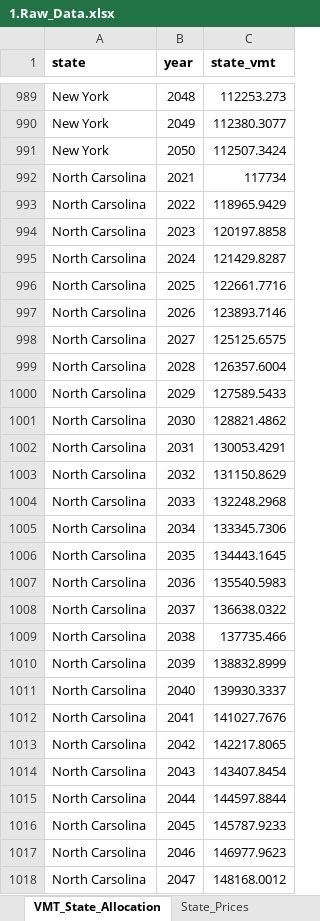
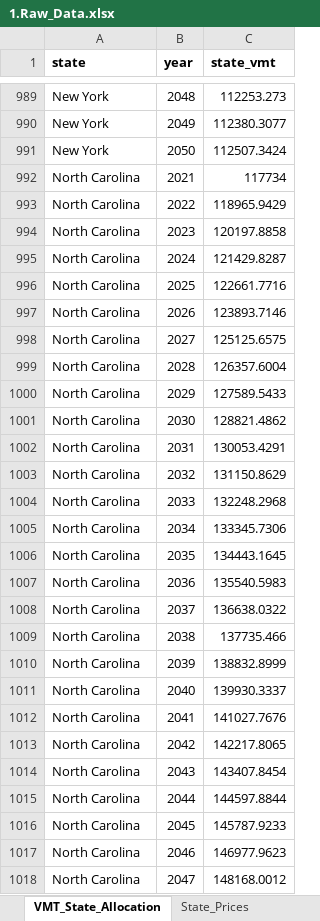
Before and after one commit to camsys/TEACART, an Excel workbook: data/1.Raw_Data.xlsx, sheet VMT_State_Allocation, drawn as a sheet; only a part is shown, gaps mark what is left out; values as stored, in another font and other column widths than the file's, no borders; table styles not drawn; the diff covers the shown part only; the diff names each change by its address in the sheet, - before the commit and + after, or states it on an @@ line.

Commit message:
Fixing state input

```diff
--- a/data/1.Raw_Data.xlsx (sheet VMT_State_Allocation)
+++ b/data/1.Raw_Data.xlsx (sheet VMT_State_Allocation)
-A992:A1018 (state): North Carsolina
+A992:A1018 (state): North Carolina
```
Also changed, not shown: 33 edited cells elsewhere in this sheet.
